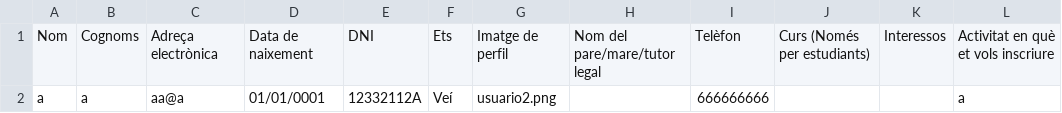
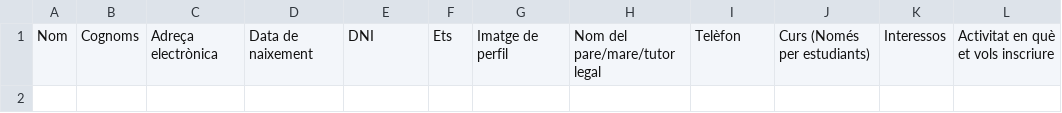
Before and after one commit to MarcCristobal/Activities-Management-ERP, a CSV file: inscriptionForm.csv, drawn as a sheet.

```diff
--- a/inscriptionForm.csv
+++ b/inscriptionForm.csv
@@ -1,2 +1 @@
 "Nom","Cognoms","Adreça electrònica","Data de naixement","DNI","Ets","Imatge de perfil","Nom del pare/mare/tutor legal","Telèfon","Curs (Només per estudiants)","Interessos","Activitat en què et vols inscriure"
-a,a,aa@a,01/01/0001,12332112A,Veí,usuario2.png,,666666666,,,a
```
Also changed, not shown: 34 other files.
